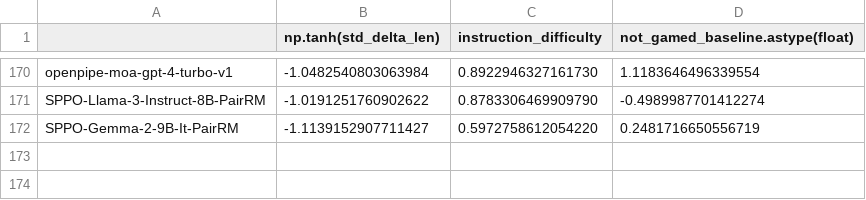
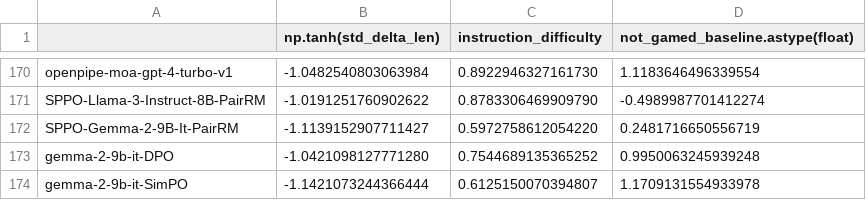
Before and after one commit to tatsu-lab/alpaca_eval, a CSV file: src/alpaca_eval/metrics/weights/weighted_alpaca_eval_gpt4_turbo/length_controlled_v1/baseline_gpt4_1106_preview.csv, drawn as a sheet; only a part is shown, gaps mark what is left out.

Commit message:
Add gemma-2-9b-it-SimPO and gemma-2-9b-it-DPO to AlpacaEval

```diff
--- a/src/alpaca_eval/metrics/weights/weighted_alpaca_eval_gpt4_turbo/length_controlled_v1/baseline_gpt4_1106_preview.csv
+++ b/src/alpaca_eval/metrics/weights/weighted_alpaca_eval_gpt4_turbo/length_controlled_v1/baseline_gpt4_1106_preview.csv
@@ -172 +172,3 @@ SPPO-Llama-3-Instruct-8B-PairRM,-1.0191251760902622,0.8783306469909790,-0.498998
 SPPO-Gemma-2-9B-It-PairRM,-1.1139152907711427,0.5972758612054220,0.2481716650556719
+gemma-2-9b-it-DPO,-1.0421098127771280,0.7544689135365252,0.9950063245939248
+gemma-2-9b-it-SimPO,-1.1421073244366444,0.6125150070394807,1.1709131554933978
```
Also changed, not shown: 12 other files.
